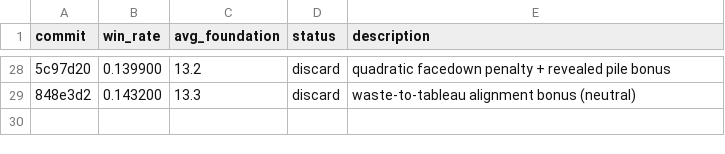
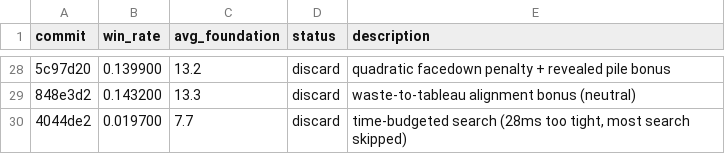
Before and after one commit to ridermw/autoresearch, a TSV file: autosolitaire/results.tsv, drawn as a sheet; only a part is shown, gaps mark what is left out; the diff names each change by its address in the sheet, - before the commit and + after, or states it on an @@ line.

```diff
--- a/autosolitaire/results.tsv
+++ b/autosolitaire/results.tsv
+row 30: 4044de2 | 0.019700 | 7.7 | discard | time-budgeted search (28ms too tight, most search skipped)
```
